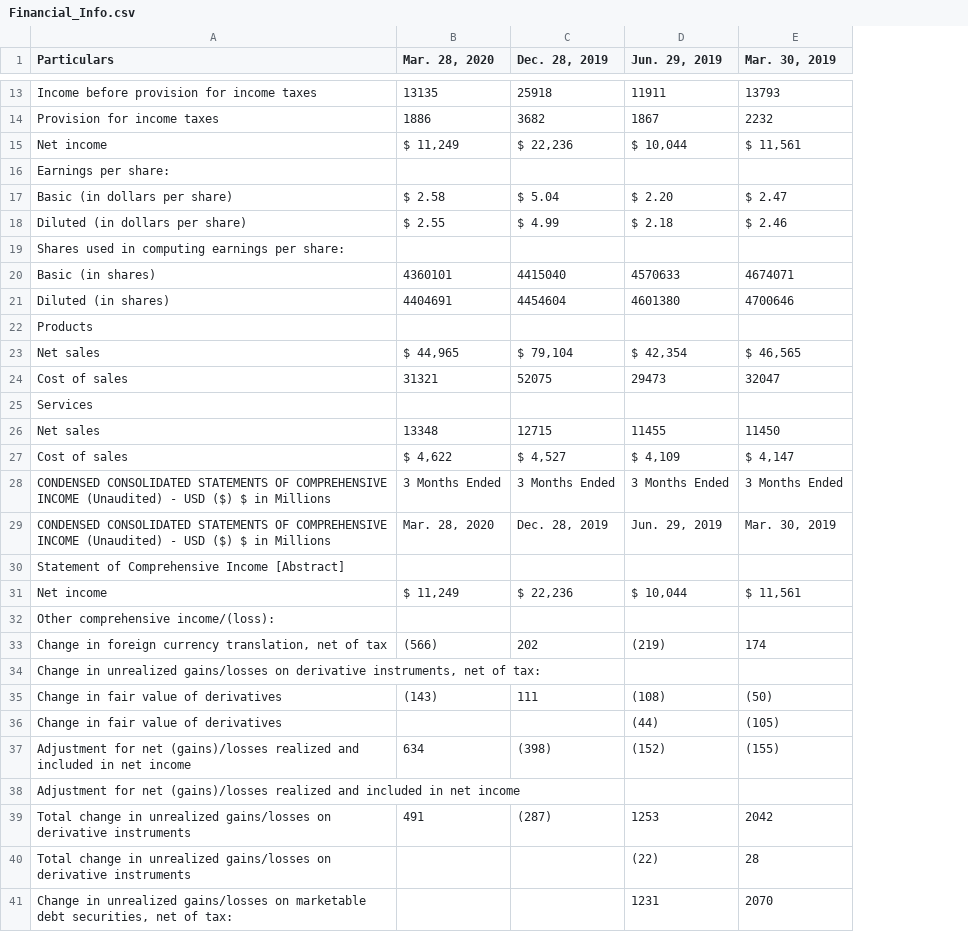
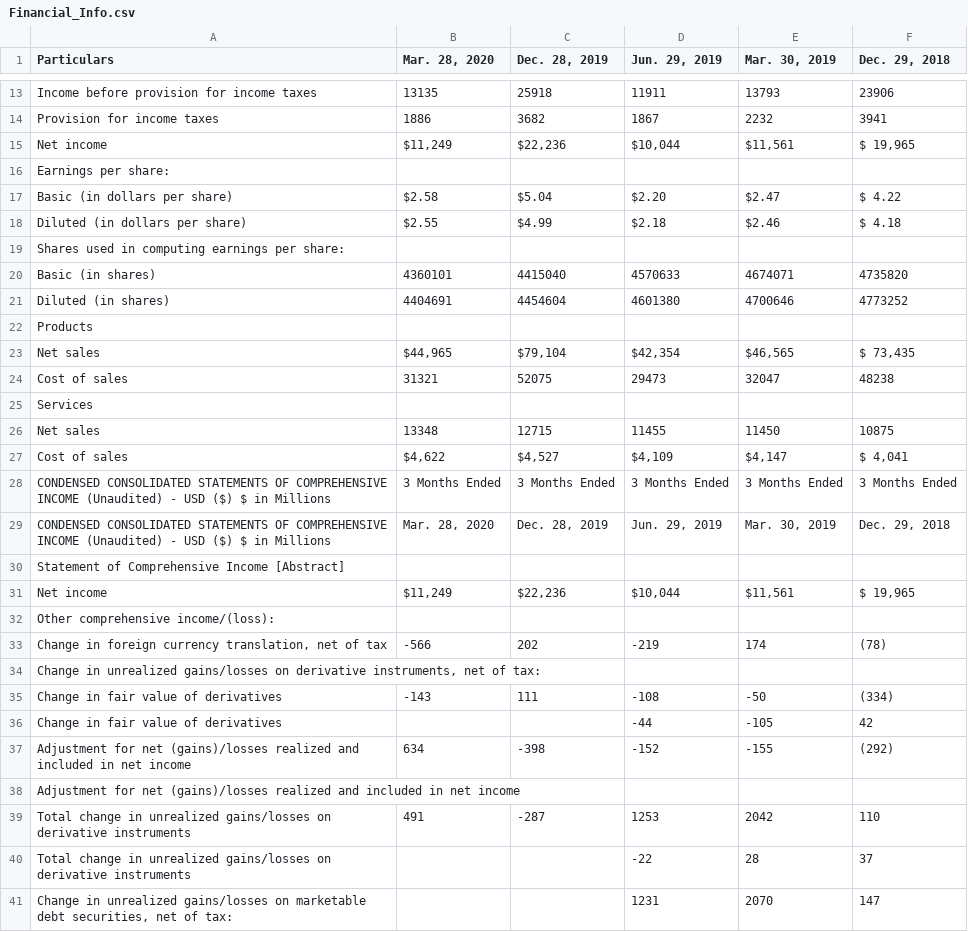
Before and after one commit to Ani-07/SEC-Web-Scraping, a CSV file: Financial_Info.csv, drawn as a sheet; only a part is shown, gaps mark what is left out; removed rows and columns are numbered as before the commit, all else as after; the diff covers the shown part only; the diff names each change by its address in the sheet, - before the commit and + after, or states it on an @@ line.

```diff
--- a/Financial_Info.csv
+++ b/Financial_Info.csv
+column F (Dec. 29, 2018), rows 13-14: 23906 | 3941; rows 20-21: 4735820 | 4773252; rows 24-26: 48238 |  | 10875; rows 28-29: 3 Months Ended | Dec. 29, 2018; rows 33-41: (78) |  | (334) | 42 | (292) |  | 110 | 37 | 147
-row 15: Net income | $ 11,249 | $ 22,236 | $ 10,044 | $ 11,561
+row 15: Net income | $11,249 | $22,236 | $10,044 | $11,561 | $ 19,965
-row 17: Basic (in dollars per share) | $ 2.58 | $ 5.04 | $ 2.20 | $ 2.47
-row 18: Diluted (in dollars per share) | $ 2.55 | $ 4.99 | $ 2.18 | $ 2.46
+row 17: Basic (in dollars per share) | $2.58 | $5.04 | $2.20 | $2.47 | $ 4.22
+row 18: Diluted (in dollars per share) | $2.55 | $4.99 | $2.18 | $2.46 | $ 4.18
-row 23: Net sales | $ 44,965 | $ 79,104 | $ 42,354 | $ 46,565
+row 23: Net sales | $44,965 | $79,104 | $42,354 | $46,565 | $ 73,435
-row 27: Cost of sales | $ 4,622 | $ 4,527 | $ 4,109 | $ 4,147
+row 27: Cost of sales | $4,622 | $4,527 | $4,109 | $4,147 | $ 4,041
-row 31: Net income | $ 11,249 | $ 22,236 | $ 10,044 | $ 11,561
+row 31: Net income | $11,249 | $22,236 | $10,044 | $11,561 | $ 19,965
-B33 (Mar. 28, 2020): (566)
+B33 (Mar. 28, 2020): -566
-D33 (Jun. 29, 2019): (219)
+D33 (Jun. 29, 2019): -219
-B35 (Mar. 28, 2020): (143)
+B35 (Mar. 28, 2020): -143
-D35 (Jun. 29, 2019): (108)
+D35 (Jun. 29, 2019): -108
-E35 (Mar. 30, 2019): (50)
+E35 (Mar. 30, 2019): -50
-D36 (Jun. 29, 2019): (44)
+D36 (Jun. 29, 2019): -44
-E36 (Mar. 30, 2019): (105)
+E36 (Mar. 30, 2019): -105
-C37 (Dec. 28, 2019): (398)
+C37 (Dec. 28, 2019): -398
-D37 (Jun. 29, 2019): (152)
+D37 (Jun. 29, 2019): -152
-E37 (Mar. 30, 2019): (155)
+E37 (Mar. 30, 2019): -155
-C39 (Dec. 28, 2019): (287)
+C39 (Dec. 28, 2019): -287
-D40 (Jun. 29, 2019): (22)
+D40 (Jun. 29, 2019): -22
```
Also changed, not shown: 2 added rows, 2 removed rows and 16 edited cells elsewhere in this file, 3 other files.
